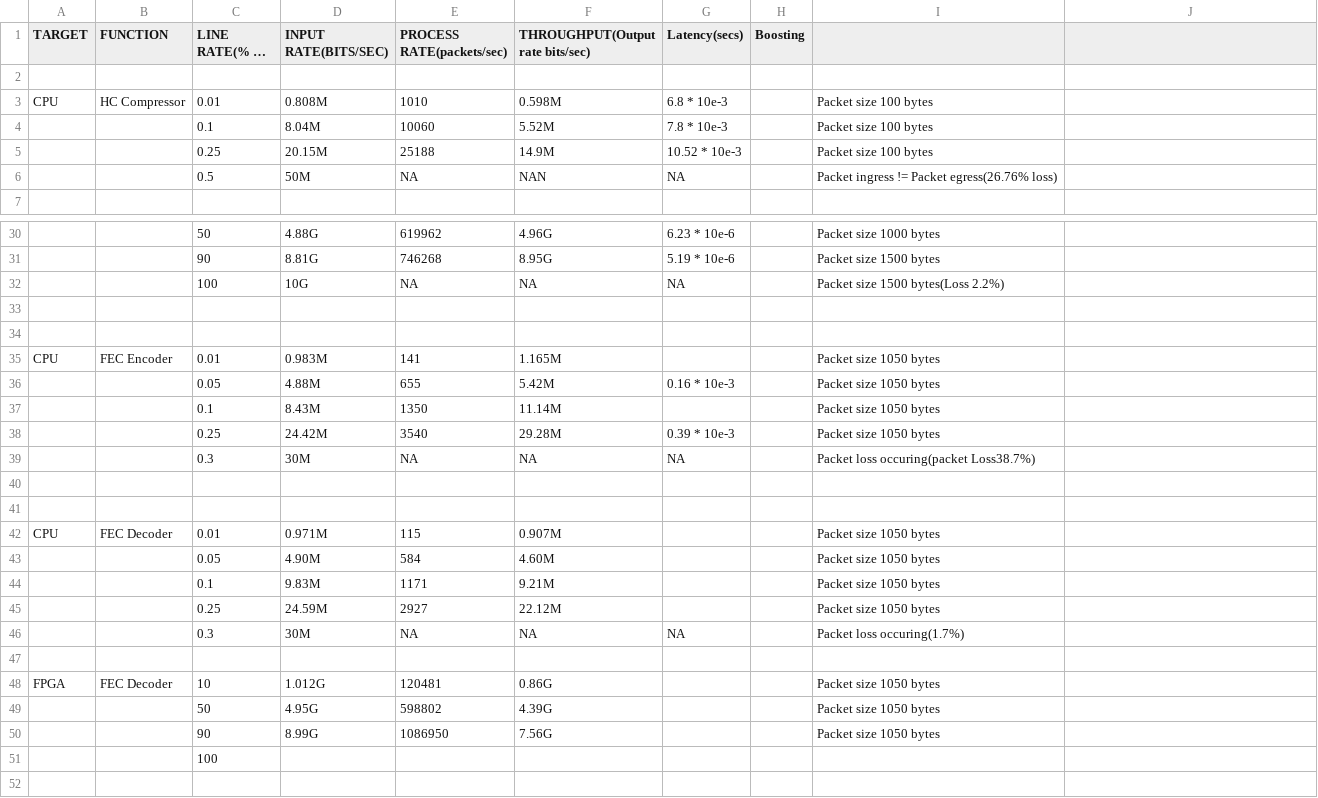
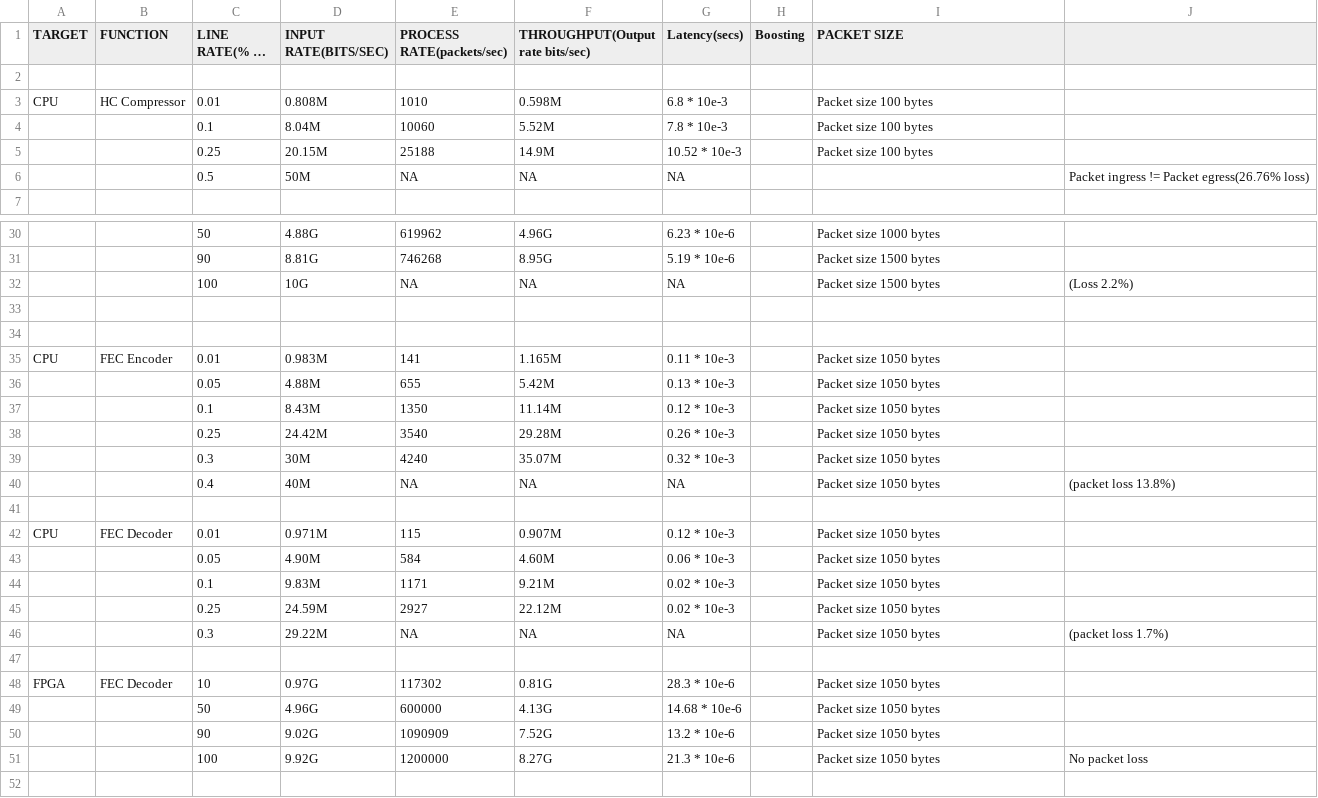
Before and after one commit to eniac/Flightplan, a CSV file: testing/HdrCompression/Benchmark.csv, drawn as a sheet; only a part is shown, gaps mark what is left out; long unchanged cells end in …; removed rows and columns are numbered as before the commit, all else as after; the diff covers the shown part only; the diff names each change by its address in the sheet, - before the commit and + after, or states it on an @@ line.

Commit message:
Updated latency measurement FEC + fec encoded i/p file

```diff
--- a/testing/HdrCompression/Benchmark.csv
+++ b/testing/HdrCompression/Benchmark.csv
-I1: (empty)
+I1: PACKET SIZE
-F6 (THROUGHPUT(Output rate bits/sec)): NAN
+F6 (THROUGHPUT(Output rate bits/sec)): NA
-I6 (PACKET SIZE): Packet ingress != Packet egress(26.76% loss)
+I6 (PACKET SIZE): (empty)
-J6: (empty)
+J6: Packet ingress != Packet egress(26.76% loss)
-I32 (PACKET SIZE): Packet size 1500 bytes(Loss 2.2%)
+I32 (PACKET SIZE): Packet size 1500 bytes
-J32: (empty)
+J32: (Loss 2.2%)
-G35 (Latency(secs)): (empty)
+G35 (Latency(secs)): 0.11 * 10e-3
-G36 (Latency(secs)): 0.16 * 10e-3
+G36 (Latency(secs)): 0.13 * 10e-3
-G37 (Latency(secs)): (empty)
+G37 (Latency(secs)): 0.12 * 10e-3
-G38 (Latency(secs)): 0.39 * 10e-3
+G38 (Latency(secs)): 0.26 * 10e-3
-row 39:  |  | 0.3 | 30M | NA | NA | NA |  | Packet loss occuring(packet Loss38.7%)
+row 39:  |  | 0.3 | 30M | 4240 | 35.07M | 0.32 * 10e-3 |  | Packet size 1050 bytes
+row 40:  |  | 0.4 | 40M | NA | NA | NA |  | Packet size 1050 bytes | (packet loss 13.8%)
+row 42: CPU | FEC Decoder | 0.01 | 0.971M | 115 | 0.907M | 0.12 * 10e-3 |  | Packet size 1050 bytes
+row 43:  |  | 0.05 | 4.90M | 584 | 4.60M | 0.06 * 10e-3 |  | Packet size 1050 bytes
+row 44:  |  | 0.1 | 9.83M | 1171 | 9.21M | 0.02 * 10e-3 |  | Packet size 1050 bytes
+row 45:  |  | 0.25 | 24.59M | 2927 | 22.12M | 0.02 * 10e-3 |  | Packet size 1050 bytes
+row 46:  |  | 0.3 | 29.22M | NA | NA | NA |  | Packet size 1050 bytes | (packet loss 1.7%)
-row 42: CPU | FEC Decoder | 0.01 | 0.971M | 115 | 0.907M |  |  | Packet size 1050 bytes
-row 43:  |  | 0.05 | 4.90M | 584 | 4.60M |  |  | Packet size 1050 bytes
-row 44:  |  | 0.1 | 9.83M | 1171 | 9.21M |  |  | Packet size 1050 bytes
-row 45:  |  | 0.25 | 24.59M | 2927 | 22.12M |  |  | Packet size 1050 bytes
-row 46:  |  | 0.3 | 30M | NA | NA | NA |  | Packet loss occuring(1.7%)
-row 47: (empty)
-D48 (INPUT RATE(BITS/SEC)): 1.012G
+D48 (INPUT RATE(BITS/SEC)): 0.97G
-E48 (PROCESS RATE(packets/sec)): 120481
+E48 (PROCESS RATE(packets/sec)): 117302
-F48 (THROUGHPUT(Output rate bits/sec)): 0.86G
+F48 (THROUGHPUT(Output rate bits/sec)): 0.81G
-G48 (Latency(secs)): (empty)
+G48 (Latency(secs)): 28.3 * 10e-6
-row 49:  |  | 50 | 4.95G | 598802 | 4.39G |  |  | Packet size 1050 bytes
-row 50:  |  | 90 | 8.99G | 1086950 | 7.56G |  |  | Packet size 1050 bytes
-row 51:  |  | 100
+row 49:  |  | 50 | 4.96G | 600000 | 4.13G | 14.68 * 10e-6 |  | Packet size 1050 bytes
+row 50:  |  | 90 | 9.02G | 1090909 | 7.52G | 13.2 * 10e-6 |  | Packet size 1050 bytes
+row 51:  |  | 100 | 9.92G | 1200000 | 8.27G | 21.3 * 10e-6 |  | Packet size 1050 bytes | No packet loss
```
Also changed, not shown: 1 added row, 1 removed row and 6 edited cells elsewhere in this file, 9 other files.
